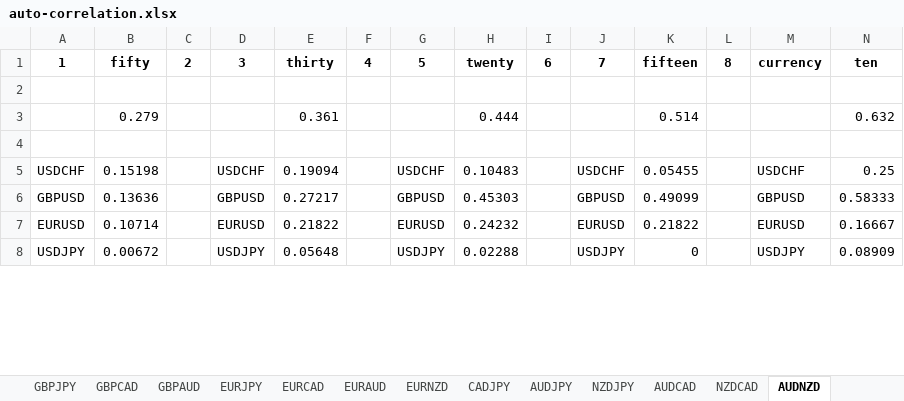
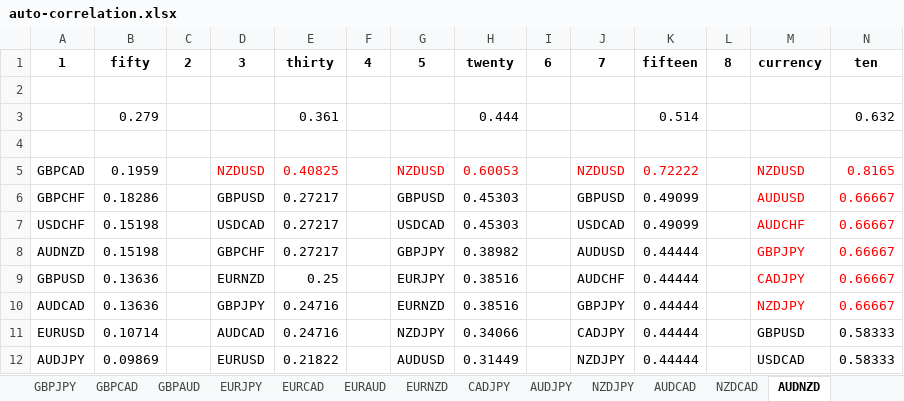
Before and after one commit to akinshipe/Forex_AI_system, an Excel workbook: combine_effort/31 october/files/auto-correlation.xlsx, sheet AUDNZD, drawn as a sheet; only a part is shown; values as stored, in another font and other column widths than the file's, no borders; removed rows and columns are numbered as before the commit, all else as after; the diff covers the shown part only; the diff names each change by its address in the sheet, - before the commit and + after, or states it on an @@ line.

```diff
--- a/combine_effort/31 october/files/auto-correlation.xlsx (sheet AUDNZD)
+++ b/combine_effort/31 october/files/auto-correlation.xlsx (sheet AUDNZD)
+row 5: GBPCAD | 0.1959 |  | NZDUSD | 0.40825 |  | NZDUSD | 0.60053 |  | NZDUSD | 0.72222 |  | NZDUSD | 0.8165
+row 6: GBPCHF | 0.18286 |  | GBPUSD | 0.27217 |  | GBPUSD | 0.45303 |  | GBPUSD | 0.49099 |  | AUDUSD | 0.66667
-D7: USDCHF
+D7: USDCAD
-E7: 0.19094
+E7: 0.27217
-G7: USDCHF
+G7: USDCAD
-H7: 0.10483
+H7: 0.45303
-J7: USDCHF
+J7: USDCAD
-K7: 0.05455
+K7: 0.49099
-M7: USDCHF
+M7: AUDCHF
-M7:N7 text colour: black
+M7:N7 text colour: #FF0000
-N7: 0.25
+N7: 0.66667
+row 8: AUDNZD | 0.15198 |  | GBPCHF | 0.27217 |  | GBPJPY | 0.38982 |  | AUDUSD | 0.44444 |  | GBPJPY | 0.66667
-D9: GBPUSD
+D9: EURNZD
-E9: 0.27217
+E9: 0.25
-G9: GBPUSD
+G9: EURJPY
-H9: 0.45303
+H9: 0.38516
-J9: GBPUSD
+J9: AUDCHF
-K9: 0.49099
+K9: 0.44444
-M9: GBPUSD
+M9: CADJPY
-M9:N9 text colour: black
+M9:N9 text colour: #FF0000
-N9: 0.58333
+N9: 0.66667
+row 10: AUDCAD | 0.13636 |  | GBPJPY | 0.24716 |  | EURNZD | 0.38516 |  | GBPJPY | 0.44444 |  | NZDJPY | 0.66667
-D11: EURUSD
+D11: AUDCAD
-E11: 0.21822
+E11: 0.24716
-G11: EURUSD
+G11: NZDJPY
-H11: 0.24232
+H11: 0.34066
-J11: EURUSD
+J11: CADJPY
-K11: 0.21822
+K11: 0.44444
-M11: EURUSD
+M11: GBPUSD
-N11: 0.16667
+N11: 0.58333
-row 8: USDJPY | 0.00672 |  | USDJPY | 0.05648 |  | USDJPY | 0.02288 |  | USDJPY | 0 |  | USDJPY | 0.08909
+row 12: AUDJPY | 0.09869 |  | EURUSD | 0.21822 |  | AUDUSD | 0.31449 |  | NZDJPY | 0.44444 |  | USDCAD | 0.58333
```
Also changed, not shown: 13 added rows, 17 removed rows and 43 edited cells elsewhere in this sheet, sheet CADJPY, sheet AUDCHF, sheet GBPAUD, sheet CADCHF, sheet GBPCHF, sheet AUDCAD, 14 more sheets.
